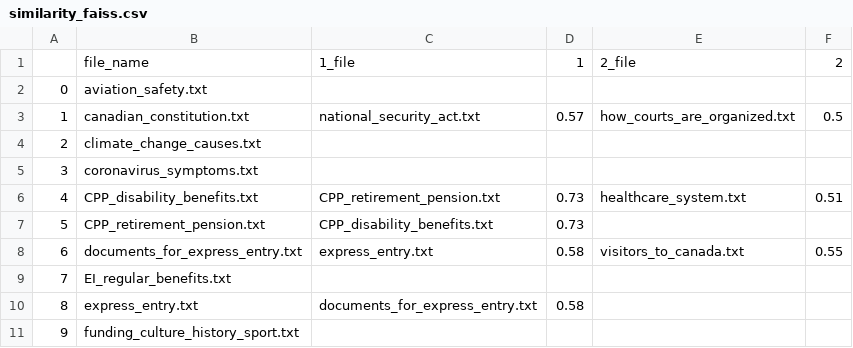
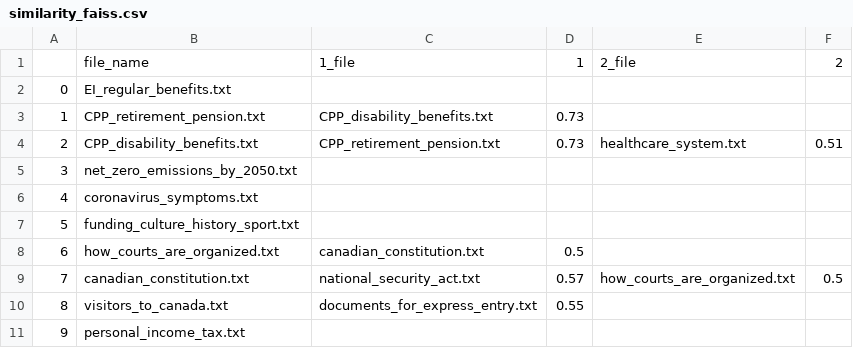
Before and after one commit to hc-sc-ocdo-bdpd/file-processing, a CSV file: docs/sample_reports/similarity_faiss.csv, drawn as a sheet; only a part is shown; the diff covers the shown part only.

```diff
--- a/docs/sample_reports/similarity_faiss.csv
+++ b/docs/sample_reports/similarity_faiss.csv
@@ -1,11 +1,11 @@
 ,file_name,1_file,1,2_file,2
-0,aviation_safety.txt,,,,
-1,canadian_constitution.txt,national_security_act.txt,0.57,how_courts_are_organized.txt,0.5
-2,climate_change_causes.txt,,,,
-3,coronavirus_symptoms.txt,,,,
-4,CPP_disability_benefits.txt,CPP_retirement_pension.txt,0.73,healthcare_system.txt,0.51
-5,CPP_retirement_pension.txt,CPP_disability_benefits.txt,0.73,,
-6,documents_for_express_entry.txt,express_entry.txt,0.58,visitors_to_canada.txt,0.55
-7,EI_regular_benefits.txt,,,,
-8,express_entry.txt,documents_for_express_entry.txt,0.58,,
-9,funding_culture_history_sport.txt,,,,
+0,EI_regular_benefits.txt,,,,
+1,CPP_retirement_pension.txt,CPP_disability_benefits.txt,0.73,,
+2,CPP_disability_benefits.txt,CPP_retirement_pension.txt,0.73,healthcare_system.txt,0.51
+3,net_zero_emissions_by_2050.txt,,,,
+4,coronavirus_symptoms.txt,,,,
+5,funding_culture_history_sport.txt,,,,
+6,how_courts_are_organized.txt,canadian_constitution.txt,0.5,,
+7,canadian_constitution.txt,national_security_act.txt,0.57,how_courts_are_organized.txt,0.5
+8,visitors_to_canada.txt,documents_for_express_entry.txt,0.55,,
+9,personal_income_tax.txt,,,,
```
Also changed, not shown: 25 edited cells elsewhere in this file, 5 other files.
